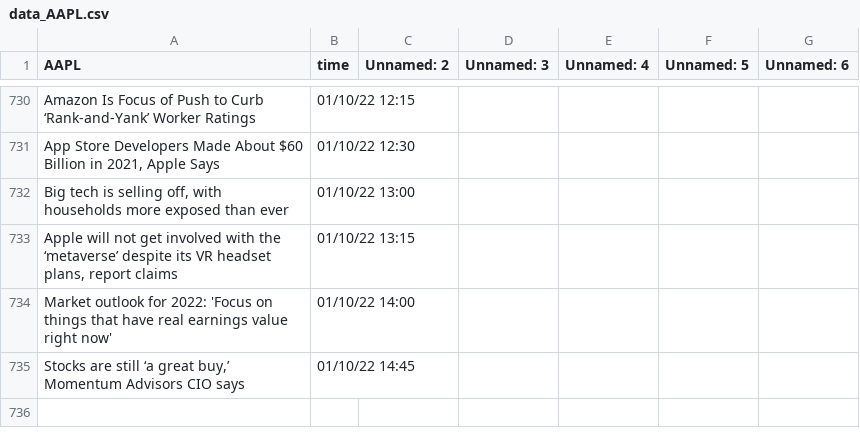
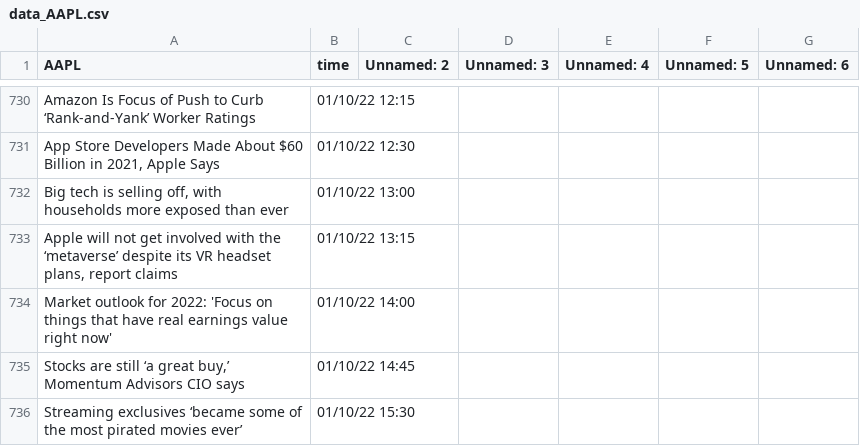
Before and after one commit to SophieLiuYQ/HeterogeneousComputing, a CSV file: data_AAPL.csv, drawn as a sheet; only a part is shown, gaps mark what is left out.

```diff
--- a/data_AAPL.csv
+++ b/data_AAPL.csv
@@ -735 +735,2 @@ Market outlook for 2022: 'Focus on things that have real earnings value right no
 "Stocks are still ‘a great buy,’ Momentum Advisors CIO says",01/10/22 14:45,,,,,
+Streaming exclusives ‘became some of the most pirated movies ever’,01/10/22 15:30,,,,,
```
Also changed, not shown: price_AAPL.csv, price_AMD.csv, 6 other files.
